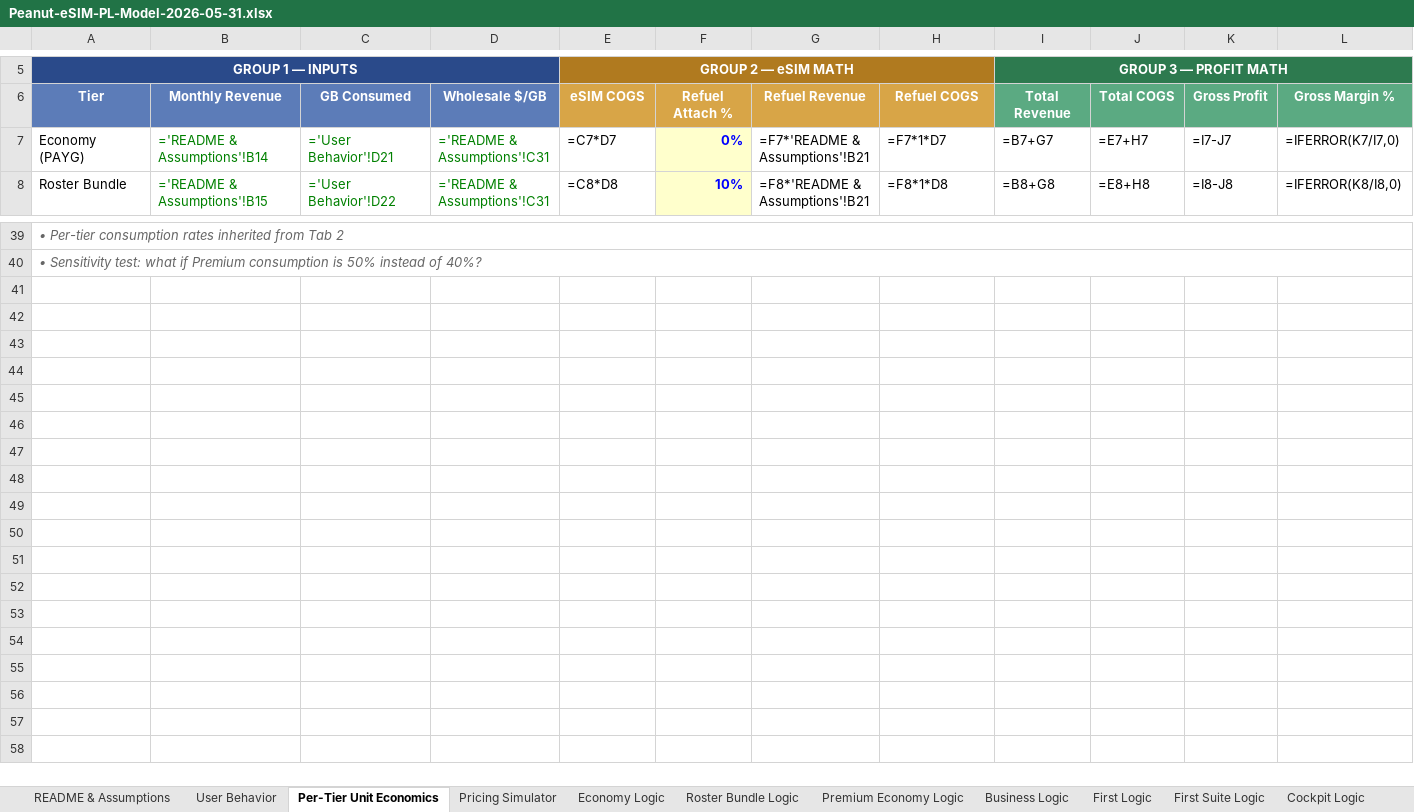
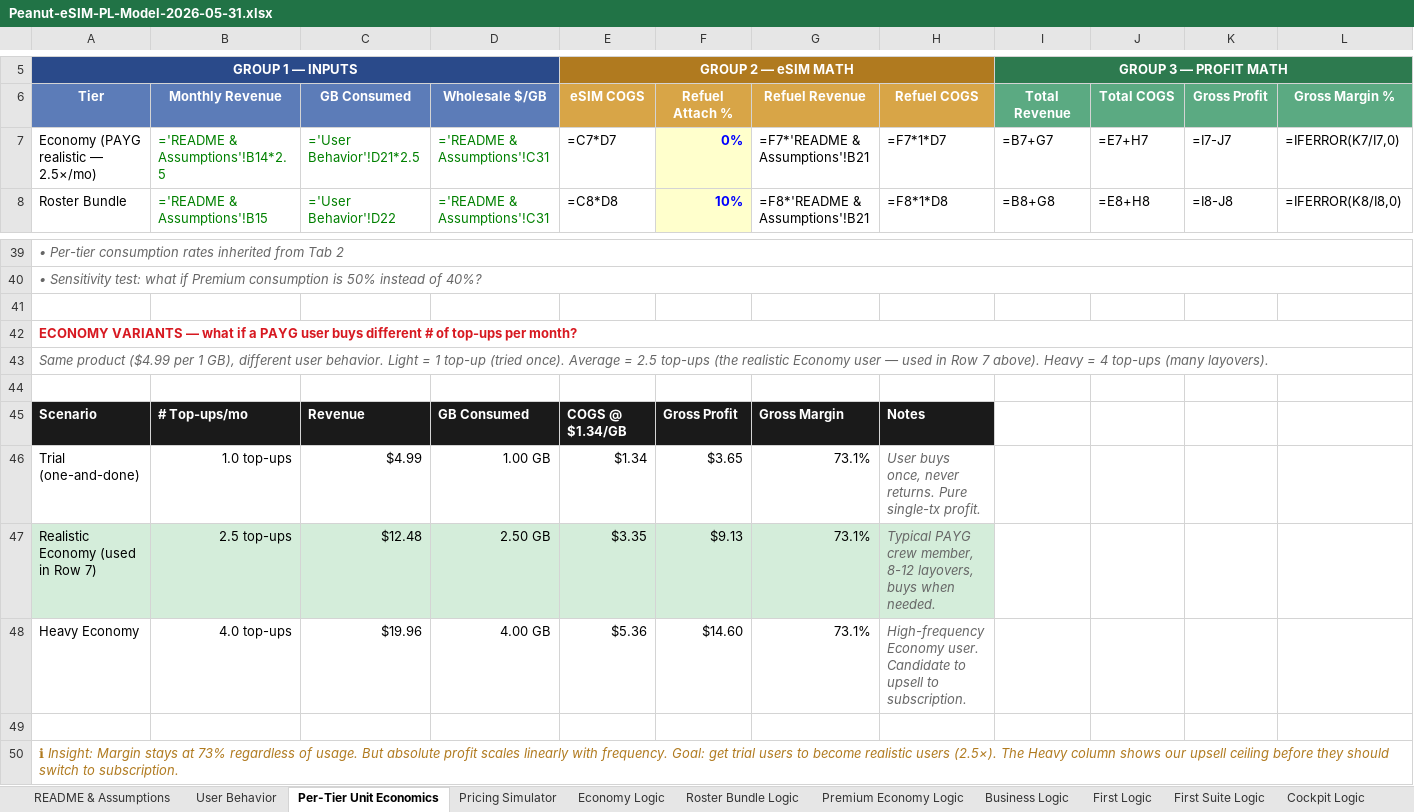
Before and after one commit to peanut-e-sim/peanut-esim-business-overview, an Excel workbook: docs/downloads/Peanut-eSIM-PL-Model-2026-05-31.xlsx, sheet Per-Tier Unit Economics, drawn as a sheet; only a part is shown, gaps mark what is left out; values as stored, in another font and other column widths than the file's, no borders; formulas without a stored value are shown as written; rows hold the shown columns only; the diff names each change by its address in the sheet, - before the commit and + after, or states it on an @@ line.

```diff
--- a/docs/downloads/Peanut-eSIM-PL-Model-2026-05-31.xlsx (sheet Per-Tier Unit Economics)
+++ b/docs/downloads/Peanut-eSIM-PL-Model-2026-05-31.xlsx (sheet Per-Tier Unit Economics)
-A7 (GROUP 1 — INPUTS): Economy (PAYG)
+A7 (GROUP 1 — INPUTS): Economy (PAYG realistic — 2.5×/mo)
-B7: ='README & Assumptions'!B14
+B7: ='README & Assumptions'!B14*2.5
-C7: ='User Behavior'!D21
+C7: ='User Behavior'!D21*2.5
+row 41: (empty)
+row 42: ECONOMY VARIANTS — what if a PAYG user buys different # of top-ups per month?
+row 43: Same product ($4.99 per 1 GB), different user behavior. Light = 1 top-up (tried once). Average = 2.5 top-ups (the realistic Economy user — used in Row 7 above). Heavy = 4 top-ups (many layovers).
+row 44: (empty)
+row 45: Scenario | # Top-ups/mo | Revenue | GB Consumed | COGS @ $1.34/GB | Gross Profit | Gross Margin | Notes
+row 46: Trial (one-and-done) | 1.0 top-ups | $4.99 | 1.00 GB | $1.34 | $3.65 | 73.1% | User buys once, never returns. Pure single-tx profit.
+row 47: Realistic Economy (used in Row 7) | 2.5 top-ups | $12.48 | 2.50 GB | $3.35 | $9.13 | 73.1% | Typical PAYG crew member, 8-12 layovers, buys when needed.
+row 48: Heavy Economy | 4.0 top-ups | $19.96 | 4.00 GB | $5.36 | $14.60 | 73.1% | High-frequency Economy user. Candidate to upsell to subscription.
+row 49: (empty)
+row 50: ℹ Insight: Margin stays at 73% regardless of usage. But absolute profit scales linearly with frequency. Goal: get trial users to become realistic users (2.5×). The Heavy column shows our upsell ceiling before they should switch to subscription.
```
